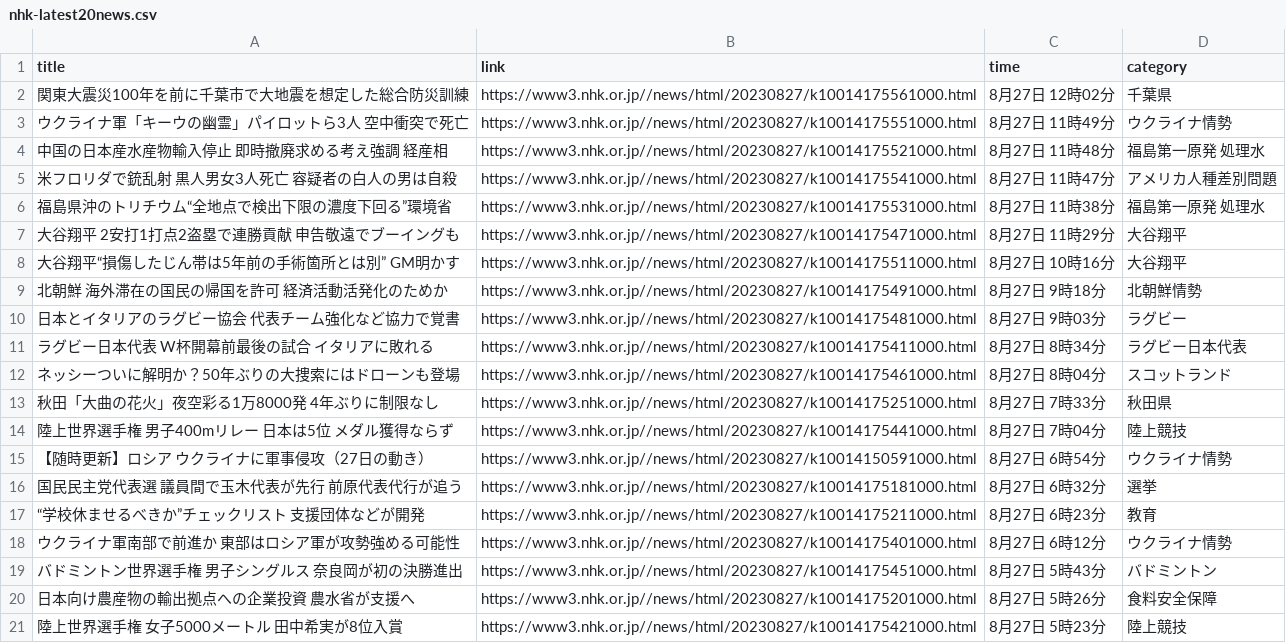
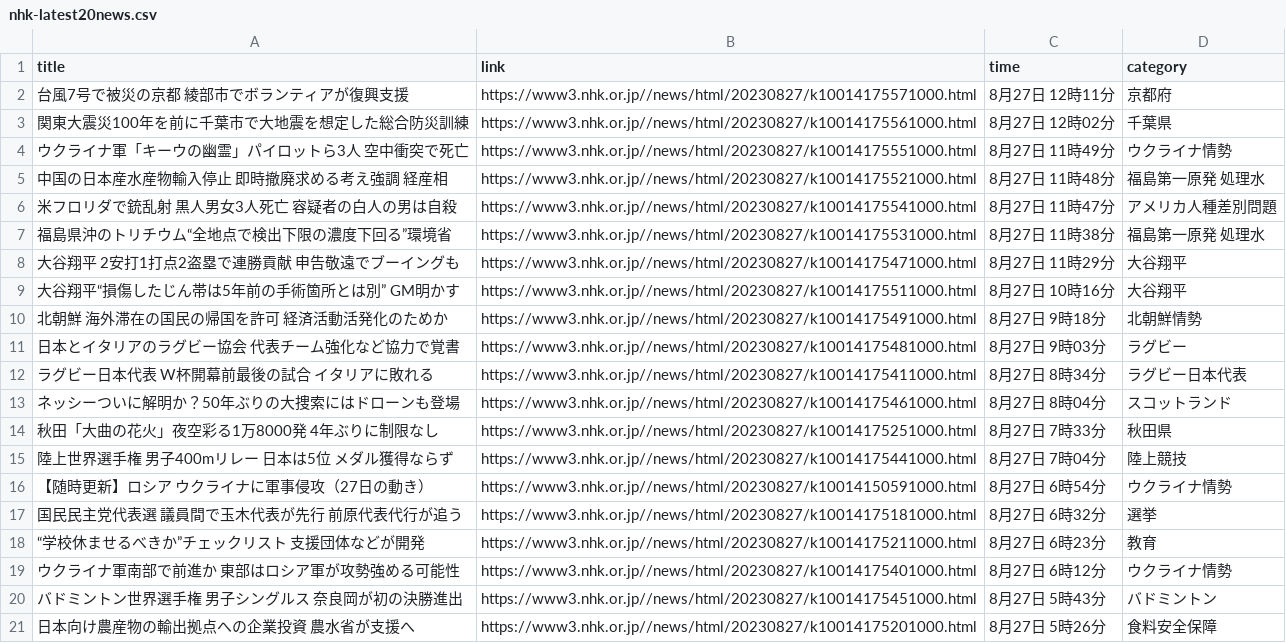
Before and after one commit to Hiromisa/autoscrape_NHK, a CSV file: nhk-latest20news.csv, drawn as a sheet.

```diff
--- a/nhk-latest20news.csv
+++ b/nhk-latest20news.csv
@@ -1,2 +1,3 @@
 title,link,time,category
+台風7号で被災の京都 綾部市でボランティアが復興支援,https://www3.nhk.or.jp//news/html/20230827/k10014175571000.html,8月27日 12時11分,京都府
 関東大震災100年を前に千葉市で大地震を想定した総合防災訓練,https://www3.nhk.or.jp//news/html/20230827/k10014175561000.html,8月27日 12時02分,千葉県
@@ -20,2 +21 @@ title,link,time,category
 日本向け農産物の輸出拠点への企業投資 農水省が支援へ,https://www3.nhk.or.jp//news/html/20230827/k10014175201000.html,8月27日 5時26分,食料安全保障
-陸上世界選手権 女子5000メートル 田中希実が8位入賞,https://www3.nhk.or.jp//news/html/20230827/k10014175421000.html,8月27日 5時23分,陸上競技
```
